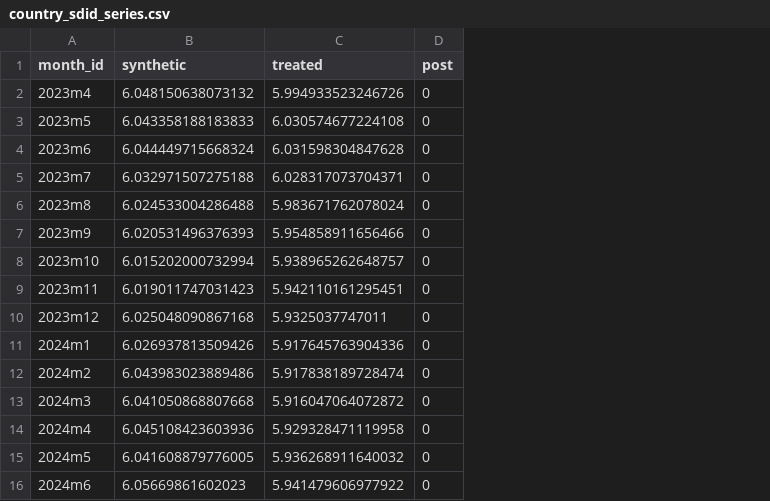
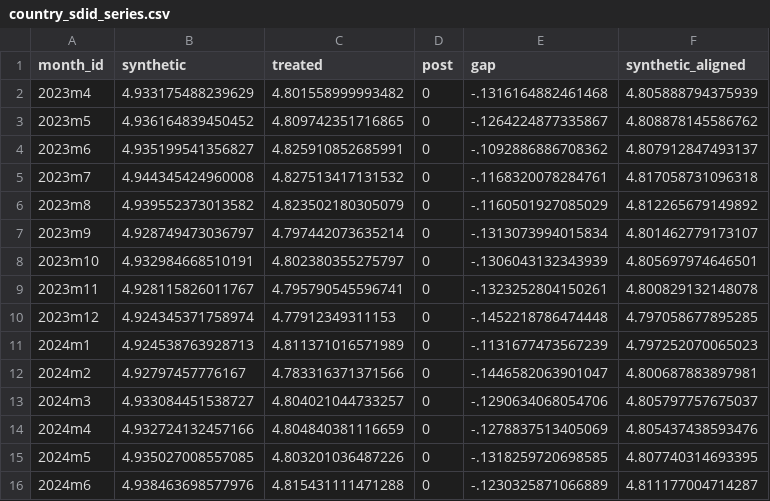
Before and after one commit to dgonzalezgonzalez/danish-meat-tax, a CSV file: outputs/models/stata/country_sdid_series.csv, drawn as a sheet; only a part is shown; the diff covers the shown part only; the diff names each change by its address in the sheet, - before the commit and + after, or states it on an @@ line.

Commit message:
Replace country price robustness with Eurostat beef HICP

```diff
--- a/outputs/models/stata/country_sdid_series.csv
+++ b/outputs/models/stata/country_sdid_series.csv
+column E (gap), rows 2-16: -.1316164882461468 | -.1264224877335867 | -.1092886886708362 | -.1168320078284761 | -.1160501927085029 | -.1313073994015834 | -.1306043132343939 | -.1323252804150261 | -.1452218786474448 | -.1131677473567239 | -.1446582063901047 | -.1290634068054706 | -.1278837513405069 | -.1318259720698585 | -.1230325871066889
+column F (synthetic_aligned), rows 2-16: 4.805888794375939 | 4.808878145586762 | 4.807912847493137 | 4.817058731096318 | 4.812265679149892 | 4.801462779173107 | 4.805697974646501 | 4.800829132148078 | 4.797058677895285 | 4.797252070065023 | 4.800687883897981 | 4.805797757675037 | 4.805437438593476 | 4.807740314693395 | 4.811177004714287
-B2 (synthetic): 6.048150638073132
+B2 (synthetic): 4.933175488239629
-C2 (treated): 5.994933523246726
+C2 (treated): 4.801558999993482
-B3 (synthetic): 6.043358188183833
+B3 (synthetic): 4.936164839450452
-C3 (treated): 6.030574677224108
+C3 (treated): 4.809742351716865
-B4 (synthetic): 6.044449715668324
+B4 (synthetic): 4.935199541356827
-C4 (treated): 6.031598304847628
+C4 (treated): 4.825910852685991
-B5 (synthetic): 6.032971507275188
+B5 (synthetic): 4.944345424960008
-C5 (treated): 6.028317073704371
+C5 (treated): 4.827513417131532
-B6 (synthetic): 6.024533004286488
+B6 (synthetic): 4.939552373013582
-C6 (treated): 5.983671762078024
+C6 (treated): 4.823502180305079
-B7 (synthetic): 6.020531496376393
+B7 (synthetic): 4.928749473036797
-C7 (treated): 5.954858911656466
+C7 (treated): 4.797442073635214
-B8 (synthetic): 6.015202000732994
+B8 (synthetic): 4.932984668510191
-C8 (treated): 5.938965262648757
+C8 (treated): 4.802380355275797
-B9 (synthetic): 6.019011747031423
+B9 (synthetic): 4.928115826011767
-C9 (treated): 5.942110161295451
+C9 (treated): 4.795790545596741
-B10 (synthetic): 6.025048090867168
+B10 (synthetic): 4.924345371758974
-C10 (treated): 5.9325037747011
+C10 (treated): 4.77912349311153
-B11 (synthetic): 6.026937813509426
+B11 (synthetic): 4.924538763928713
-C11 (treated): 5.917645763904336
+C11 (treated): 4.811371016571989
-B12 (synthetic): 6.043983023889486
+B12 (synthetic): 4.92797457776167
-C12 (treated): 5.917838189728474
+C12 (treated): 4.783316371371566
-B13 (synthetic): 6.041050868807668
+B13 (synthetic): 4.933084451538727
-C13 (treated): 5.916047064072872
+C13 (treated): 4.804021044733257
-B14 (synthetic): 6.045108423603936
+B14 (synthetic): 4.932724132457166
-C14 (treated): 5.929328471119958
+C14 (treated): 4.804840381116659
-B15 (synthetic): 6.041608879776005
+B15 (synthetic): 4.935027008557085
-C15 (treated): 5.936268911640032
+C15 (treated): 4.803201036487226
-B16 (synthetic): 6.05669861602023
+B16 (synthetic): 4.938463698577976
-C16 (treated): 5.941479606977922
+C16 (treated): 4.815431111471288
```
Also changed, not shown: 30 edited cells elsewhere in this file, outputs/models/stata/country_sdid_estimate.csv, 20 other files.
